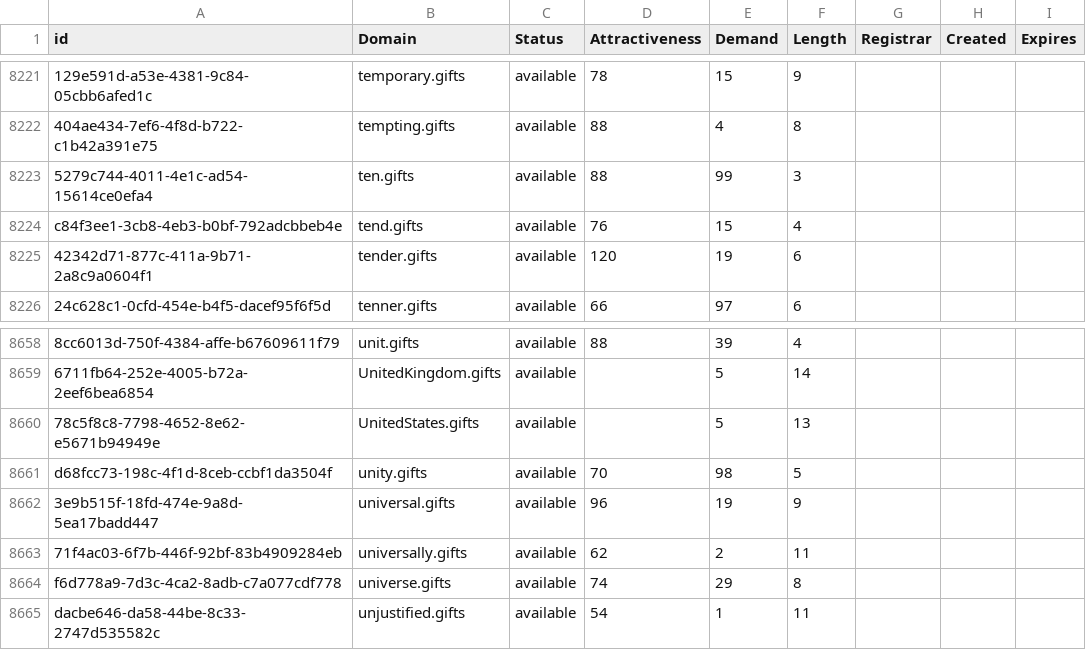
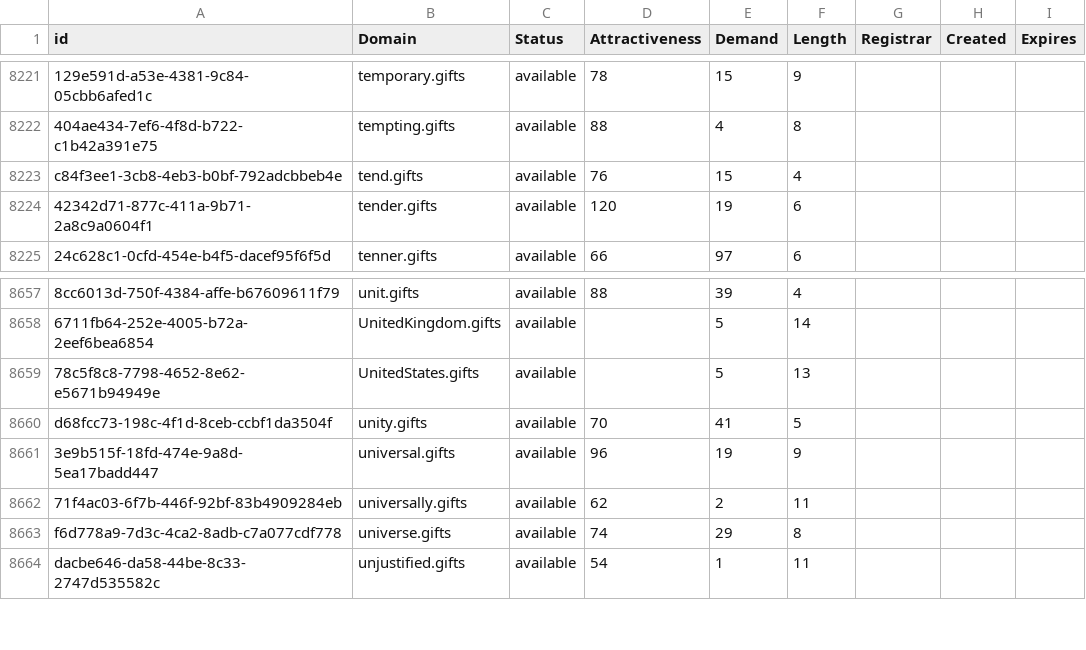
Before and after one commit to UniqueDomains/gifts-oneword-domains, a CSV file: gifts.csv, drawn as a sheet; only a part is shown, gaps mark what is left out; removed rows and columns are numbered as before the commit, all else as after; the diff names each change by its address in the sheet, - before the commit and + after, or states it on an @@ line.

Commit message:
Domains update

```diff
--- a/gifts.csv
+++ b/gifts.csv
-row 8223: 5279c744-4011-4e1c-ad54-15614ce0efa4 | ten.gifts | available | 88 | 99 | 3
-E8660 (Demand): 98
+E8660 (Demand): 41
```
Also changed, not shown: 2 other files.
